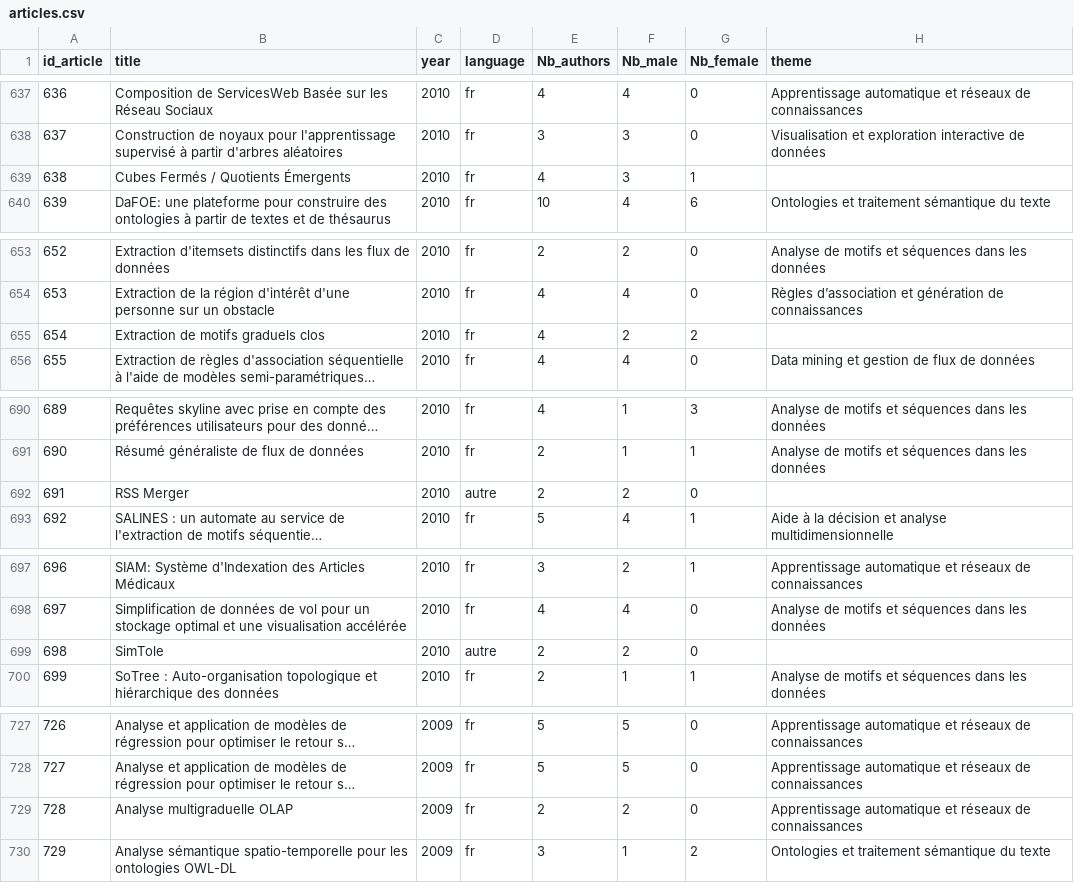
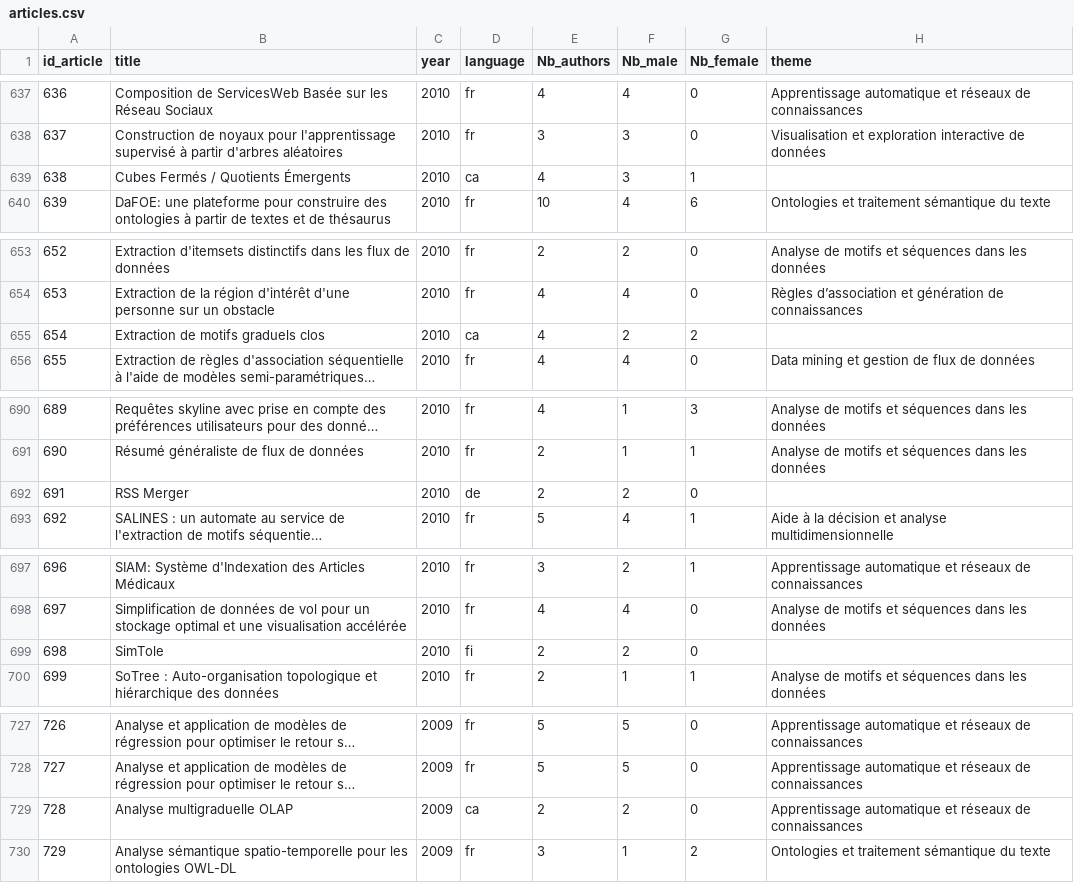
Before and after one commit to CamilleLV/Text_Mining_Challenge_EGC, a CSV file: data/Tables/articles.csv, drawn as a sheet; only a part is shown, gaps mark what is left out; long unchanged cells end in …; the diff covers the shown part only; the diff names each change by its address in the sheet, - before the commit and + after, or states it on an @@ line.

```diff
--- a/data/Tables/articles.csv
+++ b/data/Tables/articles.csv
-D639 (language): fr
+D639 (language): ca
-D655 (language): fr
+D655 (language): ca
-D692 (language): autre
+D692 (language): de
-D699 (language): autre
+D699 (language): fi
-D729 (language): fr
+D729 (language): ca
```
Also changed, not shown: 11 edited cells elsewhere in this file, 3 other files.
